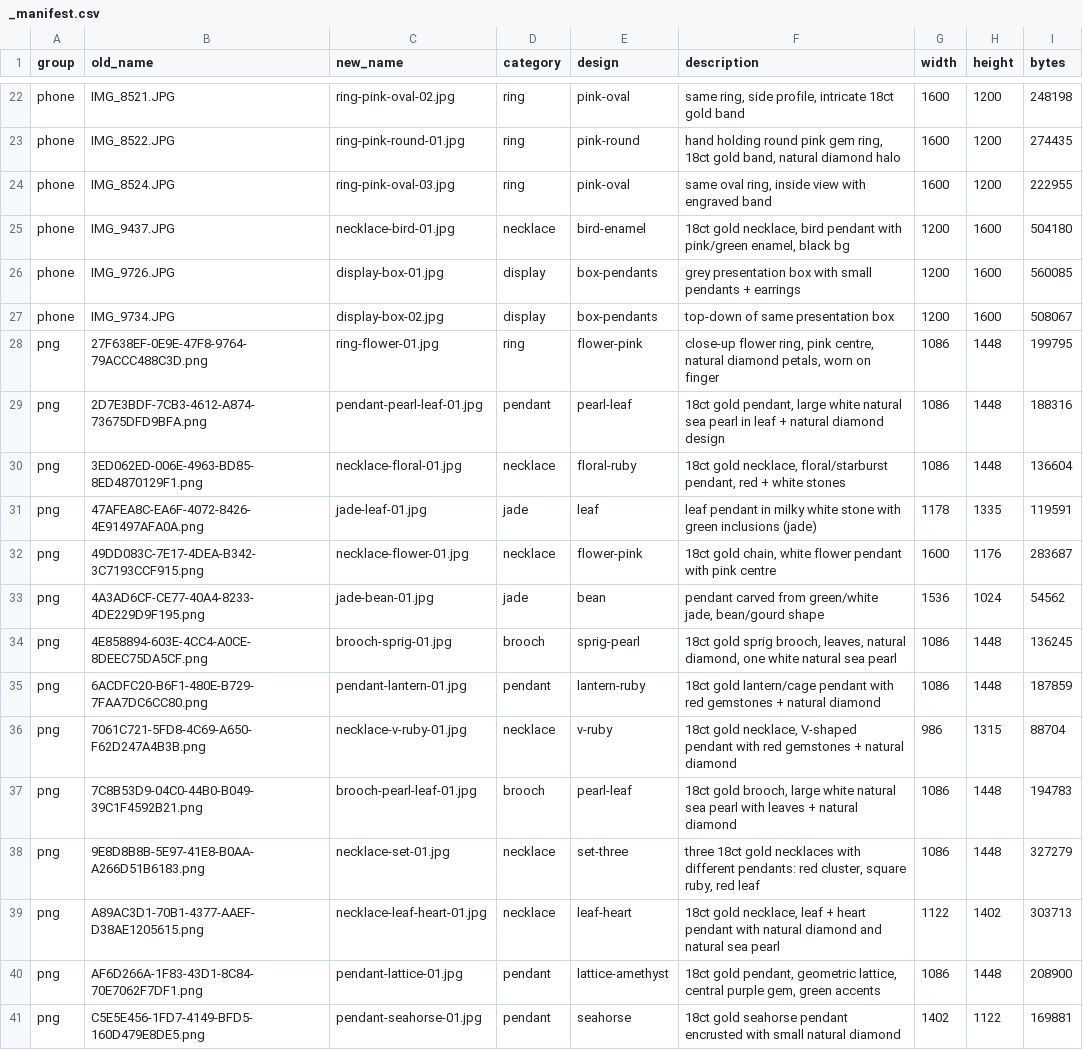
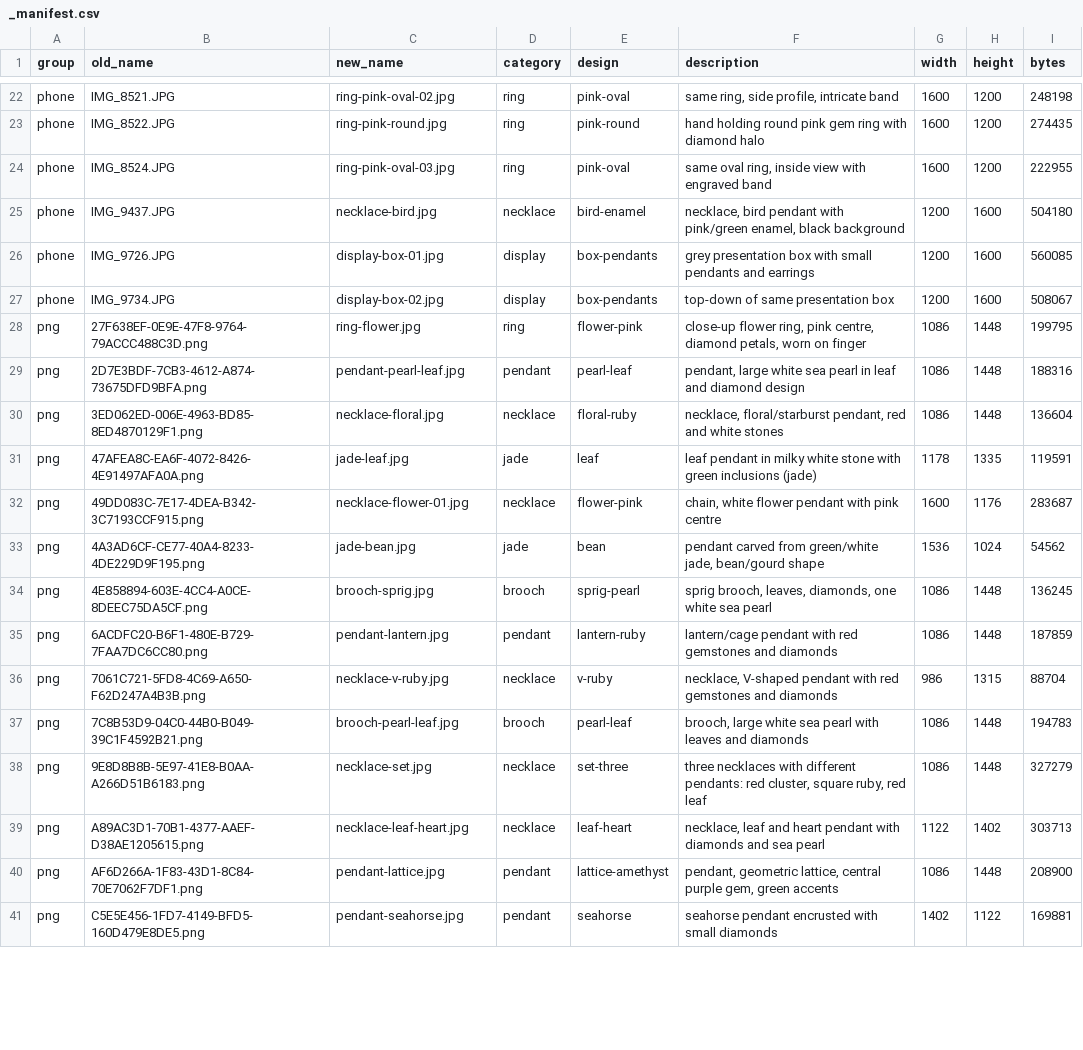
Before and after one commit to terrygzhou/emfines-site, a CSV file: public/assets/_manifest.csv, drawn as a sheet; only a part is shown, gaps mark what is left out; the diff covers the shown part only; the diff names each change by its address in the sheet, - before the commit and + after, or states it on an @@ line.

Commit message:
Shorten gallery image names + strip material from descriptions (style only)

```diff
--- a/public/assets/_manifest.csv
+++ b/public/assets/_manifest.csv
-F22 (description): same ring, side profile, intricate 18ct gold band
+F22 (description): same ring, side profile, intricate band
-C23 (new_name): ring-pink-round-01.jpg
+C23 (new_name): ring-pink-round.jpg
-F23 (description): …pink gem ring, 18ct gold band, natural diamond halo
+F23 (description): …pink gem ring with diamond halo
-C25 (new_name): necklace-bird-01.jpg
+C25 (new_name): necklace-bird.jpg
-F25 (description): 18ct gold necklace, bird pendant with pink/green enamel, black bg
+F25 (description): necklace, bird pendant with pink/green enamel, black background
-F26 (description): …small pendants + earrings
+F26 (description): …small pendants and earrings
-C28 (new_name): ring-flower-01.jpg
+C28 (new_name): ring-flower.jpg
-F28 (description): …pink centre, natural diamond petals,…
+F28 (description): …pink centre, diamond petals,…
-C29 (new_name): pendant-pearl-leaf-01.jpg
+C29 (new_name): pendant-pearl-leaf.jpg
-F29 (description): 18ct gold pendant, large white natural sea pearl in leaf + natural diamond design
+F29 (description): pendant, large white sea pearl in leaf and diamond design
-C30 (new_name): necklace-floral-01.jpg
+C30 (new_name): necklace-floral.jpg
-F30 (description): 18ct gold necklace, floral/starburst pendant, red + white stones
+F30 (description): necklace, floral/starburst pendant, red and white stones
-C31 (new_name): jade-leaf-01.jpg
+C31 (new_name): jade-leaf.jpg
-F32 (description): 18ct gold chain, white…
+F32 (description): chain, white…
-C33 (new_name): jade-bean-01.jpg
+C33 (new_name): jade-bean.jpg
-C34 (new_name): brooch-sprig-01.jpg
+C34 (new_name): brooch-sprig.jpg
-F34 (description): 18ct gold sprig brooch, leaves, natural diamond, one white natural sea pearl
+F34 (description): sprig brooch, leaves, diamonds, one white sea pearl
-C35 (new_name): pendant-lantern-01.jpg
+C35 (new_name): pendant-lantern.jpg
-F35 (description): 18ct gold lantern/cage pendant with red gemstones + natural diamond
+F35 (description): lantern/cage pendant with red gemstones and diamonds
-C36 (new_name): necklace-v-ruby-01.jpg
+C36 (new_name): necklace-v-ruby.jpg
-F36 (description): 18ct gold necklace, V-shaped pendant with red gemstones + natural diamond
+F36 (description): necklace, V-shaped pendant with red gemstones and diamonds
-C37 (new_name): brooch-pearl-leaf-01.jpg
+C37 (new_name): brooch-pearl-leaf.jpg
-F37 (description): 18ct gold brooch, large white natural sea pearl with leaves + natural diamond
+F37 (description): brooch, large white sea pearl with leaves and diamonds
-C38 (new_name): necklace-set-01.jpg
+C38 (new_name): necklace-set.jpg
-F38 (description): three 18ct gold necklaces with…
+F38 (description): three necklaces with…
-C39 (new_name): necklace-leaf-heart-01.jpg
+C39 (new_name): necklace-leaf-heart.jpg
-F39 (description): 18ct gold necklace, leaf + heart pendant with natural diamond and natural sea pearl
+F39 (description): necklace, leaf and heart pendant with diamonds and sea pearl
-C40 (new_name): pendant-lattice-01.jpg
+C40 (new_name): pendant-lattice.jpg
-F40 (description): 18ct gold pendant, geometric…
+F40 (description): pendant, geometric…
-C41 (new_name): pendant-seahorse-01.jpg
+C41 (new_name): pendant-seahorse.jpg
-F41 (description): 18ct gold seahorse pendant encrusted with small natural diamond
+F41 (description): seahorse pendant encrusted with small diamonds
```
Also changed, not shown: 58 edited cells elsewhere in this file, 42 other files.
